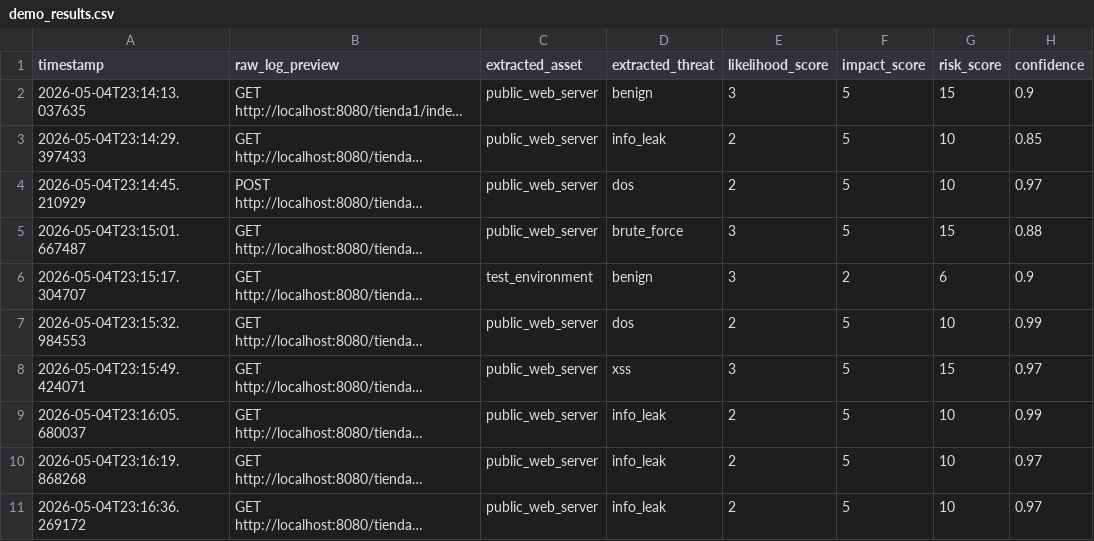
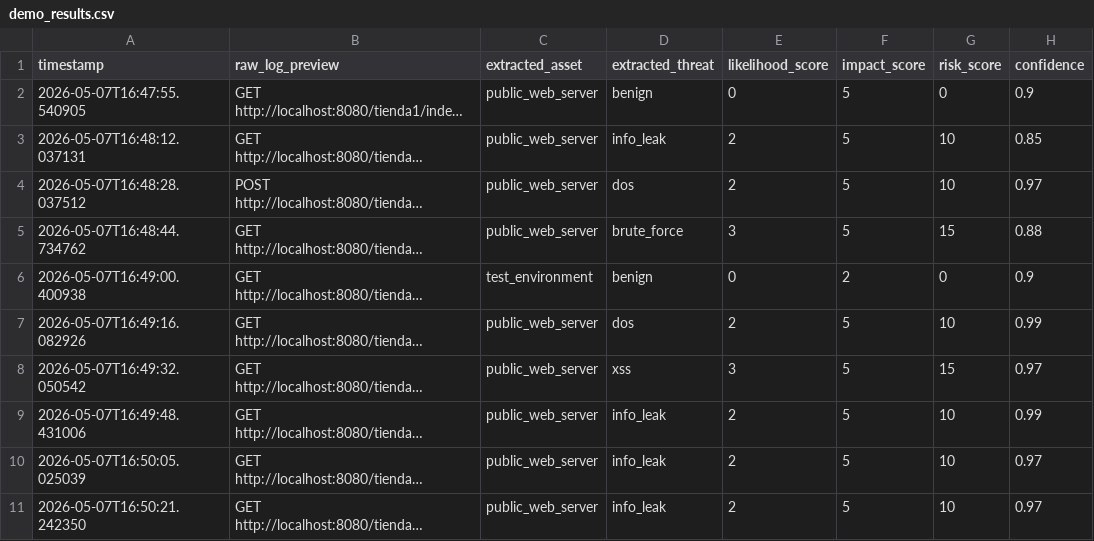
Before and after one commit to 0m0D1NGR0NALD/Automated-Asset-and-Threat-Extraction-from-Logs-for-ICT-Risk-Assessment-using-Lightweight-LLMs-, a CSV file: results/demo_results.csv, drawn as a sheet; only a part is shown; long unchanged cells end in …; the diff names each change by its address in the sheet, - before the commit and + after, or states it on an @@ line.

Commit message:
latest LLM demo results

```diff
--- a/results/demo_results.csv
+++ b/results/demo_results.csv
-A2 (timestamp): 2026-05-04T23:14:13.037635
+A2 (timestamp): 2026-05-07T16:47:55.540905
-E2 (likelihood_score): 3
+E2 (likelihood_score): 0
-G2 (risk_score): 15
+G2 (risk_score): 0
-A3 (timestamp): 2026-05-04T23:14:29.397433
+A3 (timestamp): 2026-05-07T16:48:12.037131
-A4 (timestamp): 2026-05-04T23:14:45.210929
+A4 (timestamp): 2026-05-07T16:48:28.037512
-A5 (timestamp): 2026-05-04T23:15:01.667487
+A5 (timestamp): 2026-05-07T16:48:44.734762
-A6 (timestamp): 2026-05-04T23:15:17.304707
+A6 (timestamp): 2026-05-07T16:49:00.400938
-E6 (likelihood_score): 3
+E6 (likelihood_score): 0
-G6 (risk_score): 6
+G6 (risk_score): 0
-A7 (timestamp): 2026-05-04T23:15:32.984553
+A7 (timestamp): 2026-05-07T16:49:16.082926
-A8 (timestamp): 2026-05-04T23:15:49.424071
+A8 (timestamp): 2026-05-07T16:49:32.050542
-A9 (timestamp): 2026-05-04T23:16:05.680037
+A9 (timestamp): 2026-05-07T16:49:48.431006
-A10 (timestamp): 2026-05-04T23:16:19.868268
+A10 (timestamp): 2026-05-07T16:50:05.025039
-A11 (timestamp): 2026-05-04T23:16:36.269172
+A11 (timestamp): 2026-05-07T16:50:21.242350
```
